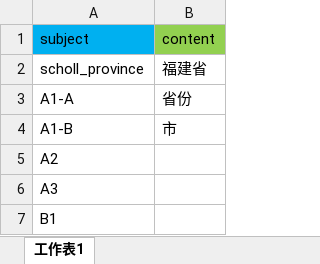
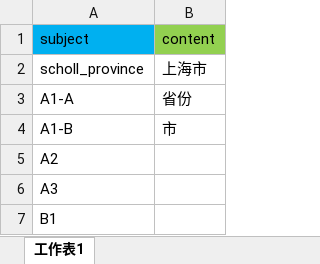
Before and after one commit to ramboma/std-inv-report-v8, an Excel workbook: data_analysis/config.xlsx, sheet 工作表1, drawn as a sheet; only a part is shown; values as stored, in another font and other column widths than the file's, no borders; the diff names each change by its address in the sheet, - before the commit and + after, or states it on an @@ line.

```diff
--- a/data_analysis/config.xlsx (sheet 工作表1)
+++ b/data_analysis/config.xlsx (sheet 工作表1)
-B2 (content): 福建省
+B2 (content): 上海市
```
Also changed, not shown: 5 other files.
